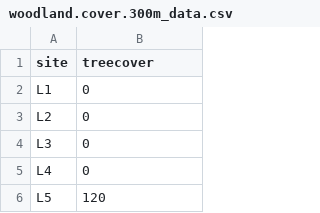
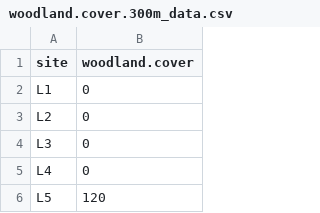
Before and after one commit to jackrwalker/Vespula-vulgaris-trophic-position-2025, a CSV file: woodland.cover.300m_data.csv, drawn as a sheet; only a part is shown.

Commit message:
woodland.cover.300m_data.csv

```diff
--- a/woodland.cover.300m_data.csv
+++ b/woodland.cover.300m_data.csv
@@ -1,2 +1,2 @@
-site,treecover
+site,woodland.cover
 L1,0
```
